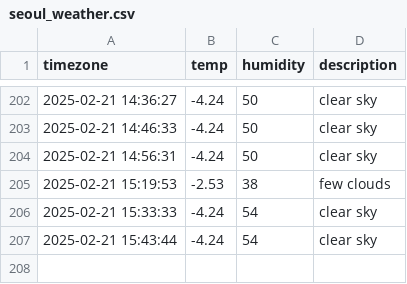
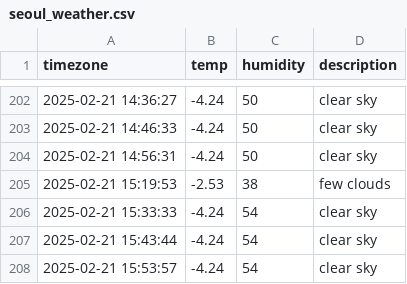
Before and after one commit to jewelry0201/seoul_weather, a CSV file: seoul_weather.csv, drawn as a sheet; only a part is shown, gaps mark what is left out.

```diff
--- a/seoul_weather.csv
+++ b/seoul_weather.csv
@@ -207 +207,2 @@ timezone,temp,humidity,description
 2025-02-21 15:43:44,-4.24,54,clear sky
+2025-02-21 15:53:57,-4.24,54,clear sky
```
